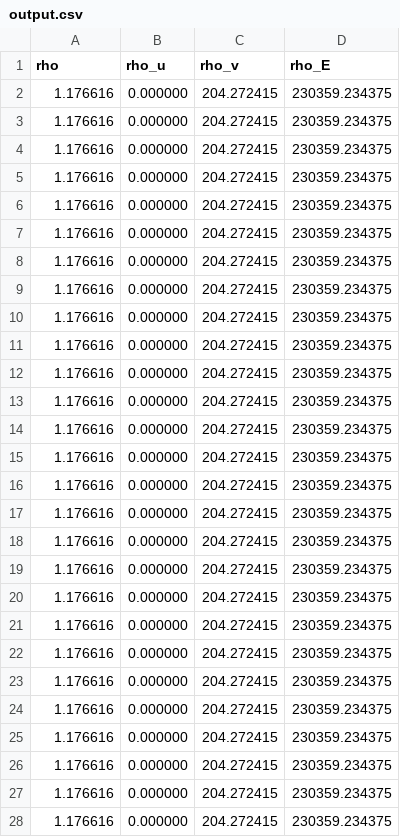
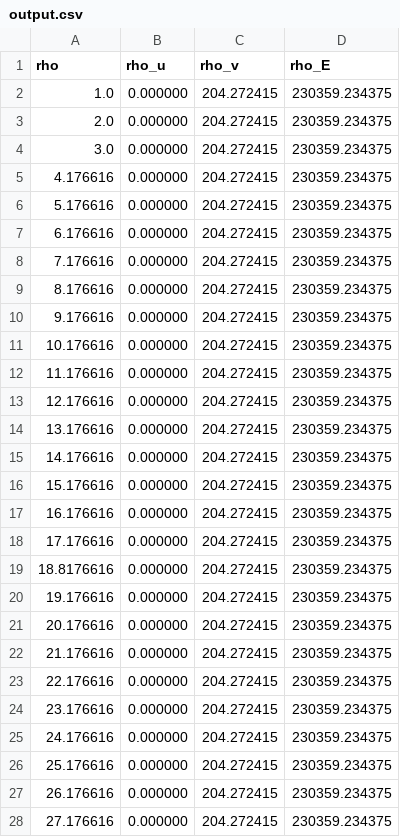
Before and after one commit to the-real-josh/cfd-solver-2, a CSV file: output.csv, drawn as a sheet; only a part is shown; the diff covers the shown part only.

Commit message:
Basic data transfer and plotting done
next step, write the actual solver.

```diff
--- a/output.csv
+++ b/output.csv
@@ -1,28 +1,28 @@
 rho,rho_u,rho_v,rho_E
-1.176616,0.000000,204.272415,230359.234375
-1.176616,0.000000,204.272415,230359.234375
-1.176616,0.000000,204.272415,230359.234375
-1.176616,0.000000,204.272415,230359.234375
-1.176616,0.000000,204.272415,230359.234375
-1.176616,0.000000,204.272415,230359.234375
-1.176616,0.000000,204.272415,230359.234375
-1.176616,0.000000,204.272415,230359.234375
-1.176616,0.000000,204.272415,230359.234375
-1.176616,0.000000,204.272415,230359.234375
-1.176616,0.000000,204.272415,230359.234375
-1.176616,0.000000,204.272415,230359.234375
-1.176616,0.000000,204.272415,230359.234375
-1.176616,0.000000,204.272415,230359.234375
-1.176616,0.000000,204.272415,230359.234375
-1.176616,0.000000,204.272415,230359.234375
-1.176616,0.000000,204.272415,230359.234375
-1.176616,0.000000,204.272415,230359.234375
-1.176616,0.000000,204.272415,230359.234375
-1.176616,0.000000,204.272415,230359.234375
-1.176616,0.000000,204.272415,230359.234375
-1.176616,0.000000,204.272415,230359.234375
-1.176616,0.000000,204.272415,230359.234375
-1.176616,0.000000,204.272415,230359.234375
-1.176616,0.000000,204.272415,230359.234375
-1.176616,0.000000,204.272415,230359.234375
-1.176616,0.000000,204.272415,230359.234375
+1.0,0.000000,204.272415,230359.234375
+2.0,0.000000,204.272415,230359.234375
+3.0,0.000000,204.272415,230359.234375
+4.176616,0.000000,204.272415,230359.234375
+5.176616,0.000000,204.272415,230359.234375
+6.176616,0.000000,204.272415,230359.234375
+7.176616,0.000000,204.272415,230359.234375
+8.176616,0.000000,204.272415,230359.234375
+9.176616,0.000000,204.272415,230359.234375
+10.176616,0.000000,204.272415,230359.234375
+11.176616,0.000000,204.272415,230359.234375
+12.176616,0.000000,204.272415,230359.234375
+13.176616,0.000000,204.272415,230359.234375
+14.176616,0.000000,204.272415,230359.234375
+15.176616,0.000000,204.272415,230359.234375
+16.176616,0.000000,204.272415,230359.234375
+17.176616,0.000000,204.272415,230359.234375
+18.8176616,0.000000,204.272415,230359.234375
+19.176616,0.000000,204.272415,230359.234375
+20.176616,0.000000,204.272415,230359.234375
+21.176616,0.000000,204.272415,230359.234375
+22.176616,0.000000,204.272415,230359.234375
+23.176616,0.000000,204.272415,230359.234375
+24.176616,0.000000,204.272415,230359.234375
+25.176616,0.000000,204.272415,230359.234375
+26.176616,0.000000,204.272415,230359.234375
+27.176616,0.000000,204.272415,230359.234375
```
Also changed, not shown: 3 edited cells elsewhere in this file, 5 other files.
